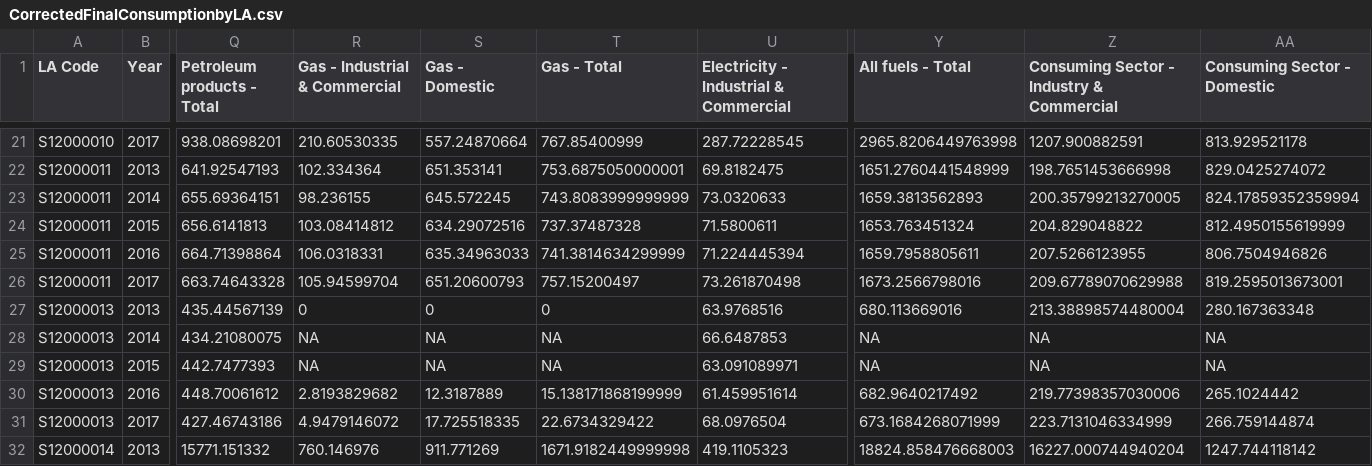
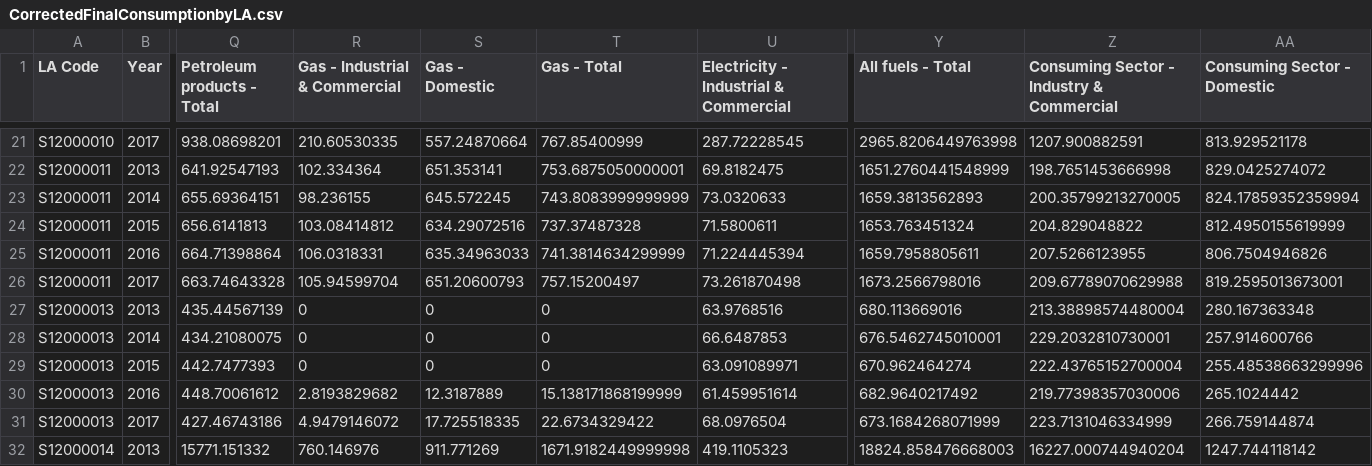
Before and after one commit to ischerr/Scottish-Energy-Statistics-Hub, a CSV file: Processed Data/Output/Consumption/CorrectedFinalConsumptionbyLA.csv, drawn as a sheet; only a part is shown, gaps mark what is left out; the diff covers the shown part only; the diff names each change by its address in the sheet, - before the commit and + after, or states it on an @@ line.

```diff
--- a/Processed Data/Output/Consumption/CorrectedFinalConsumptionbyLA.csv
+++ b/Processed Data/Output/Consumption/CorrectedFinalConsumptionbyLA.csv
-R28:R29 (Gas - Industrial & Commercial): NA
+R28:R29 (Gas - Industrial & Commercial): 0
-S28:S29 (Gas - Domestic): NA
+S28:S29 (Gas - Domestic): 0
-T28:T29 (Gas - Total): NA
+T28:T29 (Gas - Total): 0
-Y28 (All fuels - Total): NA
+Y28 (All fuels - Total): 676.5462745010001
-Z28: NA
+Z28: 229.2032810730001
-AA28 (Consuming Sector - Domestic): NA
+AA28 (Consuming Sector - Domestic): 257.914600766
-Y29 (All fuels - Total): NA
+Y29 (All fuels - Total): 670.962464274
-Z29: NA
+Z29: 222.43765152700004
-AA29 (Consuming Sector - Domestic): NA
+AA29 (Consuming Sector - Domestic): 255.48538663299996
```
Also changed, not shown: 48 edited cells elsewhere in this file.
